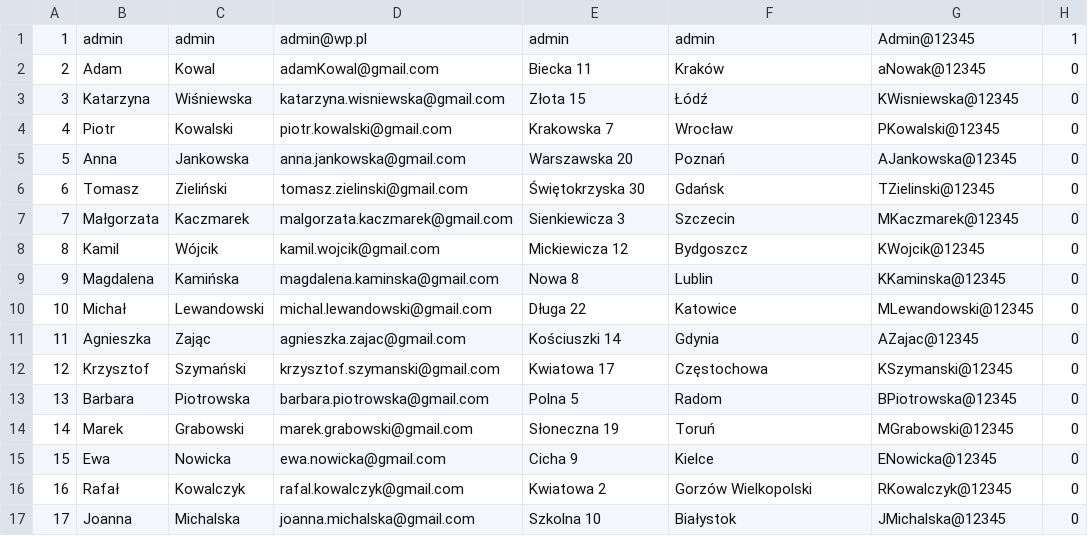
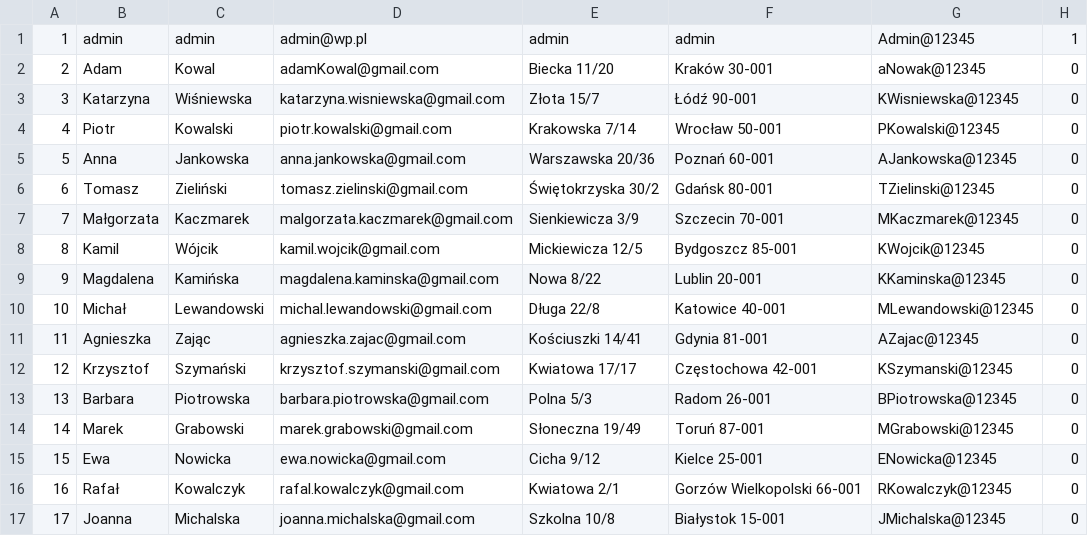
Before and after one commit to KarolWojnar/Projekt_AI1, a CSV file: storage/csv/users.csv, drawn as a sheet; only a part is shown; the diff covers the shown part only.

```diff
--- a/storage/csv/users.csv
+++ b/storage/csv/users.csv
@@ -1,17 +1,17 @@
 1;admin;admin;admin@wp.pl;admin;admin;Admin@12345;1
-2;Adam;Kowal;adamKowal@gmail.com;Biecka 11;Kraków;aNowak@12345;0
-3;Katarzyna;Wiśniewska;katarzyna.wisniewska@gmail.com;Złota 15;Łódź;KWisniewska@12345;0
-4;Piotr;Kowalski;piotr.kowalski@gmail.com;Krakowska 7;Wrocław;PKowalski@12345;0
-5;Anna;Jankowska;anna.jankowska@gmail.com;Warszawska 20;Poznań;AJankowska@12345;0
-6;Tomasz;Zieliński;tomasz.zielinski@gmail.com;Świętokrzyska 30;Gdańsk;TZielinski@12345;0
-7;Małgorzata;Kaczmarek;malgorzata.kaczmarek@gmail.com;Sienkiewicza 3;Szczecin;MKaczmarek@12345;0
-8;Kamil;Wójcik;kamil.wojcik@gmail.com;Mickiewicza 12;Bydgoszcz;KWojcik@12345;0
-9;Magdalena;Kamińska;magdalena.kaminska@gmail.com;Nowa 8;Lublin;KKaminska@12345;0
-10;Michał;Lewandowski;michal.lewandowski@gmail.com;Długa 22;Katowice;MLewandowski@12345;0
-11;Agnieszka;Zając;agnieszka.zajac@gmail.com;Kościuszki 14;Gdynia;AZajac@12345;0
-12;Krzysztof;Szymański;krzysztof.szymanski@gmail.com;Kwiatowa 17;Częstochowa;KSzymanski@12345;0
-13;Barbara;Piotrowska;barbara.piotrowska@gmail.com;Polna 5;Radom;BPiotrowska@12345;0
-14;Marek;Grabowski;marek.grabowski@gmail.com;Słoneczna 19;Toruń;MGrabowski@12345;0
-15;Ewa;Nowicka;ewa.nowicka@gmail.com;Cicha 9;Kielce;ENowicka@12345;0
-16;Rafał;Kowalczyk;rafal.kowalczyk@gmail.com;Kwiatowa 2;Gorzów Wielkopolski;RKowalczyk@12345;0
-17;Joanna;Michalska;joanna.michalska@gmail.com;Szkolna 10;Białystok;JMichalska@12345;0
+2;Adam;Kowal;adamKowal@gmail.com;Biecka 11/20;Kraków 30-001;aNowak@12345;0
+3;Katarzyna;Wiśniewska;katarzyna.wisniewska@gmail.com;Złota 15/7;Łódź 90-001;KWisniewska@12345;0
+4;Piotr;Kowalski;piotr.kowalski@gmail.com;Krakowska 7/14;Wrocław 50-001;PKowalski@12345;0
+5;Anna;Jankowska;anna.jankowska@gmail.com;Warszawska 20/36;Poznań 60-001;AJankowska@12345;0
+6;Tomasz;Zieliński;tomasz.zielinski@gmail.com;Świętokrzyska 30/2;Gdańsk 80-001;TZielinski@12345;0
+7;Małgorzata;Kaczmarek;malgorzata.kaczmarek@gmail.com;Sienkiewicza 3/9;Szczecin 70-001;MKaczmarek@12345;0
+8;Kamil;Wójcik;kamil.wojcik@gmail.com;Mickiewicza 12/5;Bydgoszcz 85-001;KWojcik@12345;0
+9;Magdalena;Kamińska;magdalena.kaminska@gmail.com;Nowa 8/22;Lublin 20-001;KKaminska@12345;0
+10;Michał;Lewandowski;michal.lewandowski@gmail.com;Długa 22/8;Katowice 40-001;MLewandowski@12345;0
+11;Agnieszka;Zając;agnieszka.zajac@gmail.com;Kościuszki 14/41;Gdynia 81-001;AZajac@12345;0
+12;Krzysztof;Szymański;krzysztof.szymanski@gmail.com;Kwiatowa 17/17;Częstochowa 42-001;KSzymanski@12345;0
+13;Barbara;Piotrowska;barbara.piotrowska@gmail.com;Polna 5/3;Radom 26-001;BPiotrowska@12345;0
+14;Marek;Grabowski;marek.grabowski@gmail.com;Słoneczna 19/49;Toruń 87-001;MGrabowski@12345;0
+15;Ewa;Nowicka;ewa.nowicka@gmail.com;Cicha 9/12;Kielce 25-001;ENowicka@12345;0
+16;Rafał;Kowalczyk;rafal.kowalczyk@gmail.com;Kwiatowa 2/1;Gorzów Wielkopolski 66-001;RKowalczyk@12345;0
+17;Joanna;Michalska;joanna.michalska@gmail.com;Szkolna 10/8;Białystok 15-001;JMichalska@12345;0
```
Also changed, not shown: 26 edited cells elsewhere in this file, 21 other files.
